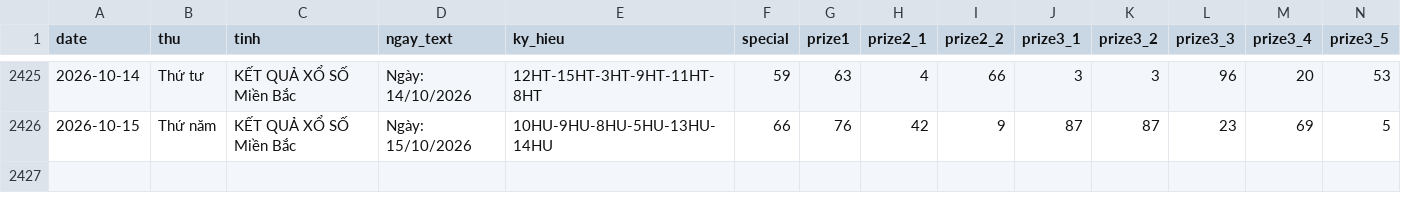
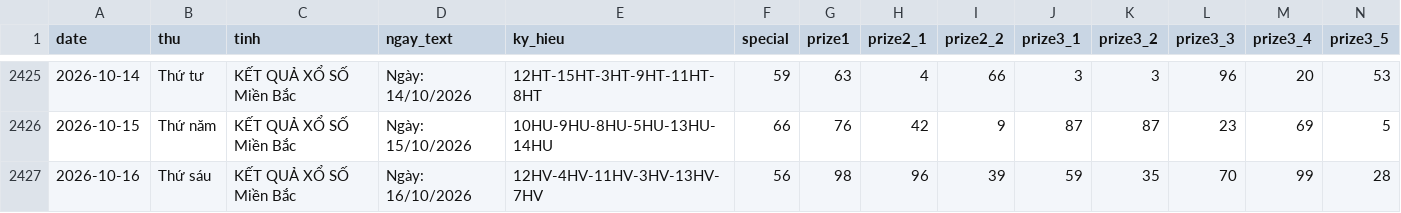
Before and after one commit to tuanseo5t-alt/xsmb-analysis, a CSV file: data/xsmb-2-digits.csv, drawn as a sheet; only a part is shown, gaps mark what is left out; rows hold the shown columns only; the diff names each change by its address in the sheet, - before the commit and + after, or states it on an @@ line.

```diff
--- a/data/xsmb-2-digits.csv
+++ b/data/xsmb-2-digits.csv
+row 2427: 2026-10-16 | Thứ sáu | KẾT QUẢ XỔ SỐ Miền Bắc | Ngày: 16/10/2026 | 12HV-4HV-11HV-3HV-13HV-7HV | 56 | 98 | 96 | 39 | 59 | 35 | 70 | 99 | 28
```
Also changed, not shown: data/xsmb-sparse.csv, data/xsmb.csv, 14 other files.
